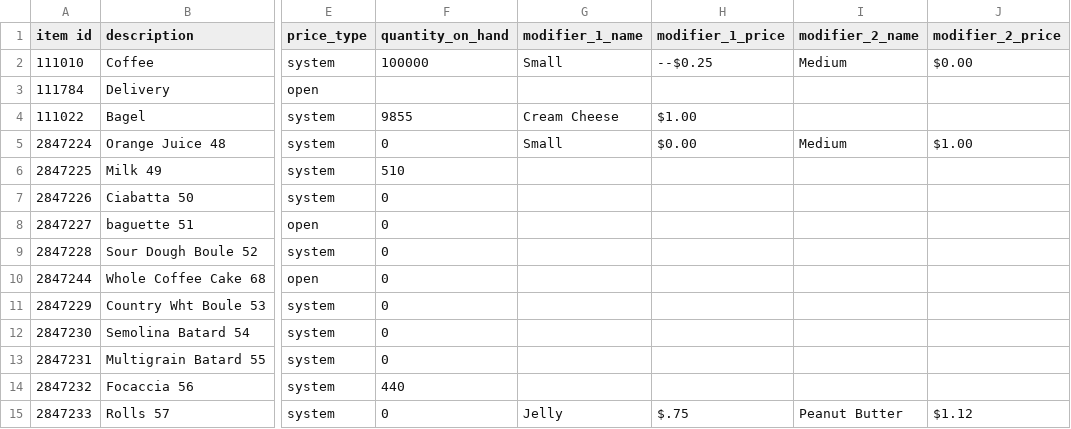
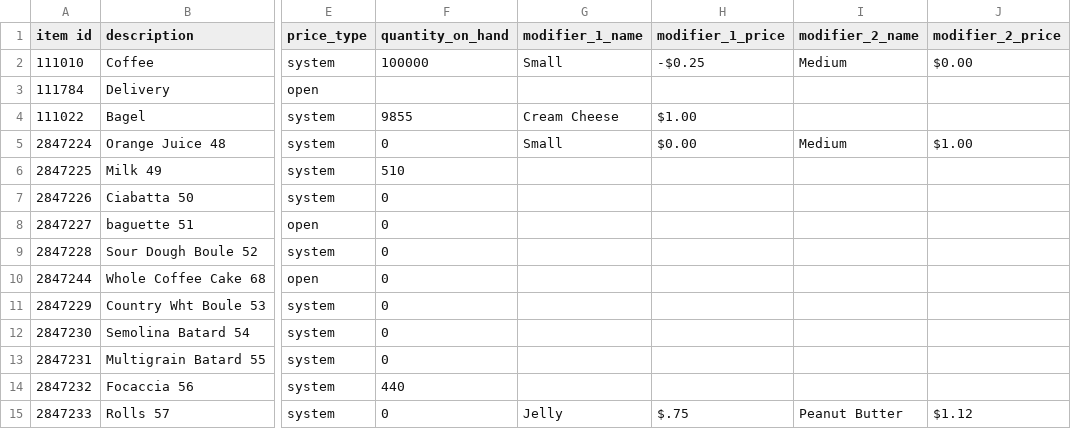
Before and after one commit to lee-b/csv2json_stockitems_go, a CSV file: test_scenarios/given_example_extrapolated/input.csv, drawn as a sheet; only a part is shown, gaps mark what is left out; the diff names each change by its address in the sheet, - before the commit and + after, or states it on an @@ line.

```diff
--- a/test_scenarios/given_example_extrapolated/input.csv
+++ b/test_scenarios/given_example_extrapolated/input.csv
-H2 (modifier_1_price): -‐$0.25
+H2 (modifier_1_price): -$0.25
```
Also changed, not shown: test_scenarios/given_example_known_output/input.csv, 7 other files.
